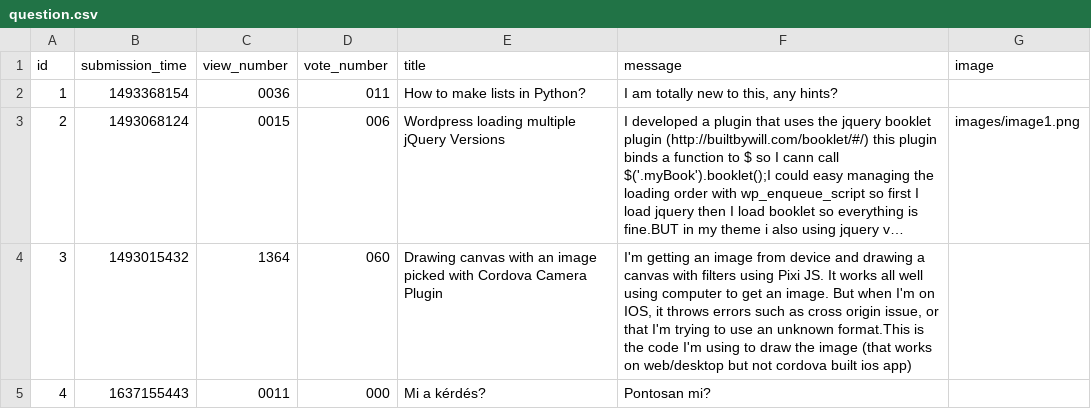
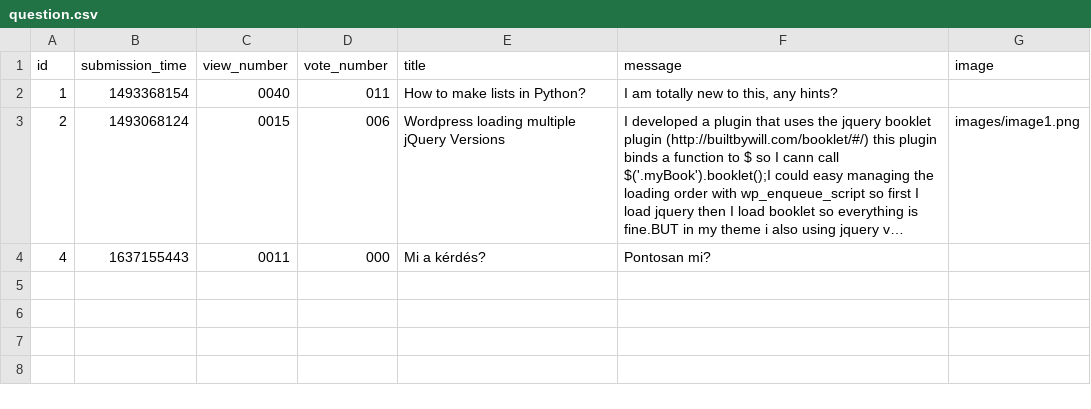
Before and after one commit to kovesdieszter/Ask-mate, a CSV file: sample_data/question.csv, drawn as a sheet; long unchanged cells end in …; the diff names each change by its address in the sheet, - before the commit and + after, or states it on an @@ line.

Commit message:
Delete answers for deleted question

```diff
--- a/sample_data/question.csv
+++ b/sample_data/question.csv
-C2 (view_number): 0036
+C2 (view_number): 0040
-row 4: 3 | 1493015432 | 1364 | 060 | Drawing canvas with an image picked with Cordova Camera Plugin | I'm getting an image from device and drawing a canvas with filters using Pixi JS. It works all well using computer to get an image. But when I'm on IOS, it throws errors such as cross origin issue, or that I'm trying to use an unknown format.This is the code I'm using to draw the image (that works on web/desktop but not cordova built ios app)
```
Also changed, not shown: sample_data/answer.csv, 3 other files.
